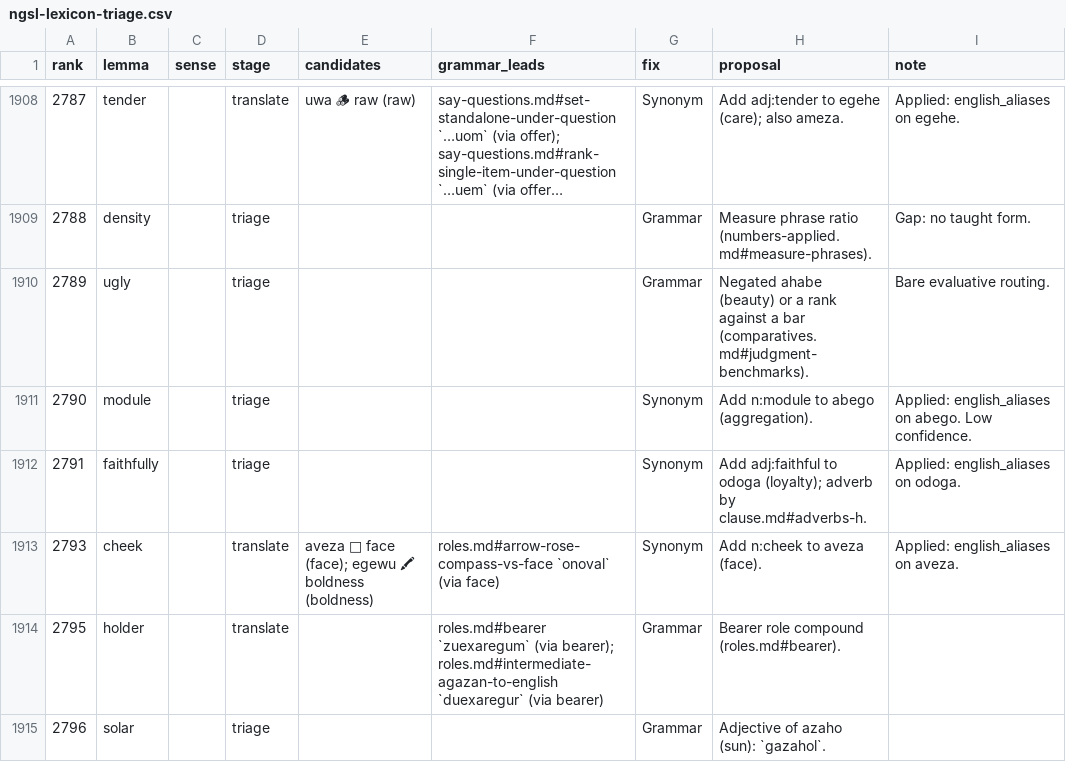
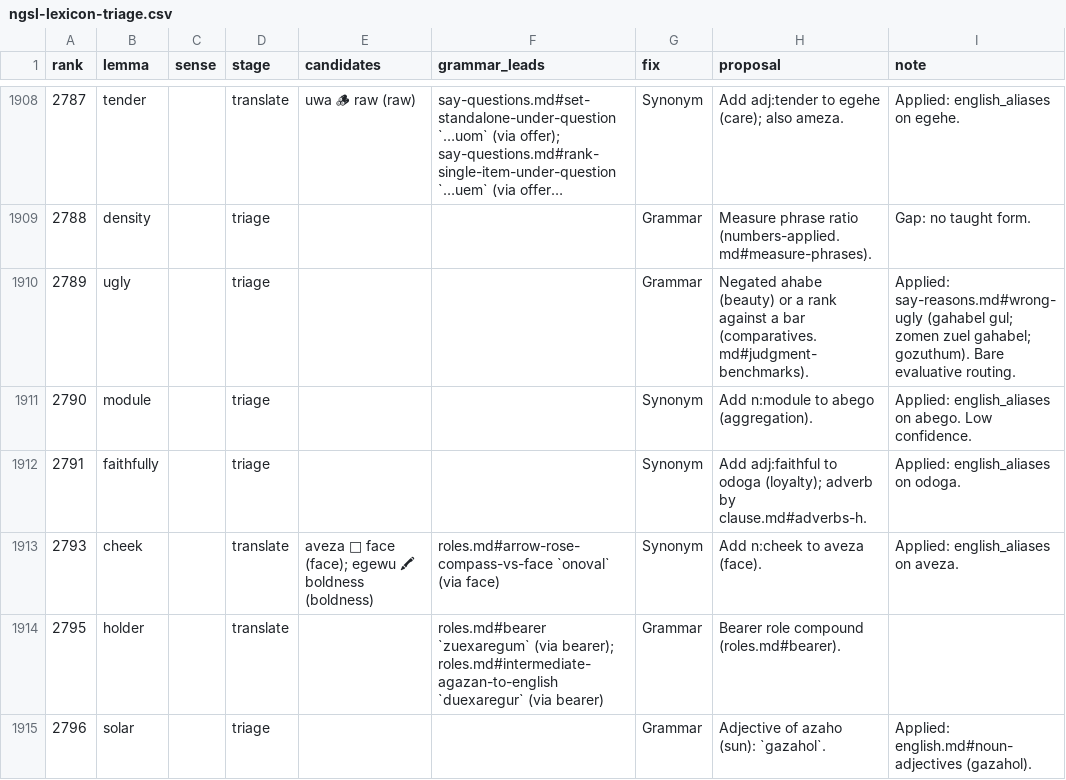
Before and after one commit to humblevladimirthegreat/clarity-language, a CSV file: docs/proposals/ngsl-lexicon-triage.csv, drawn as a sheet; only a part is shown, gaps mark what is left out; long unchanged cells end in …; the diff covers the shown part only.

```diff
--- a/docs/proposals/ngsl-lexicon-triage.csv
+++ b/docs/proposals/ngsl-lexicon-triage.csv
@@ -1909,3 +1909,3 @@ rank,lemma,sense,stage,candidates,grammar_leads,fix,proposal,note
 2788,density,,triage,,,Grammar,Measure phrase ratio (numbers-applied.md#measure-phrases).,Gap: no taught form.
-2789,ugly,,triage,,,Grammar,Negated ahabe (beauty) or a rank against a bar (comparatives.md#judgment-benchmarks).,Bare evaluative routing.
+2789,ugly,,triage,,,Grammar,Negated ahabe (beauty) or a rank against a bar (comparatives.md#judgment-benchmarks).,Applied: say-reasons.md#wrong-ugly (gahabel gul; zomen zuel gahabel; gozuthum). Bare evaluative routing.
 2790,module,,triage,,,Synonym,Add n:module to abego (aggregation).,Applied: english_aliases on abego. Low confidence.
@@ -1914,2 +1914,2 @@ rank,lemma,sense,stage,candidates,grammar_leads,fix,proposal,note
 2795,holder,,translate,,roles.md#bearer `zuexaregum` (via bearer); roles.md#intermediate-agazan-to-english `duexaregur` (via bearer),Grammar,Bearer role compound (roles.md#bearer).,
-2796,solar,,triage,,,Grammar,Adjective of azaho (sun): `gazahol`.,
+2796,solar,,triage,,,Grammar,Adjective of azaho (sun): `gazahol`.,Applied: english.md#noun-adjectives (gazahol).
```
Also changed, not shown: 75 edited cells elsewhere in this file, 6 other files.
